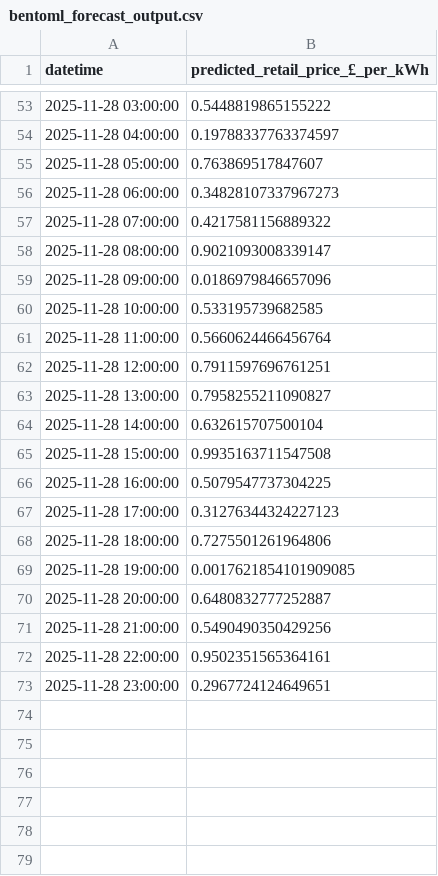
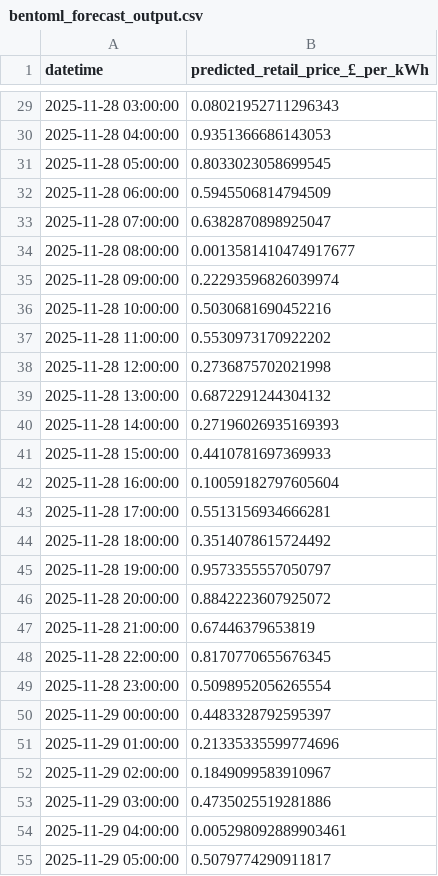
Before and after one commit to uma1r111/MLOps-ENERGY-Project, a CSV file: bentoml_forecast_output.csv, drawn as a sheet; only a part is shown, gaps mark what is left out; the diff covers the shown part only.

```diff
--- a/bentoml_forecast_output.csv
+++ b/bentoml_forecast_output.csv
@@ -53,21 +29,27 @@ datetime,predicted_retail_price_£_per_kWh
-2025-11-28 03:00:00,0.5448819865155222
-2025-11-28 04:00:00,0.19788337763374597
-2025-11-28 05:00:00,0.763869517847607
-2025-11-28 06:00:00,0.34828107337967273
-2025-11-28 07:00:00,0.4217581156889322
-2025-11-28 08:00:00,0.9021093008339147
-2025-11-28 09:00:00,0.0186979846657096
-2025-11-28 10:00:00,0.533195739682585
-2025-11-28 11:00:00,0.5660624466456764
-2025-11-28 12:00:00,0.7911597696761251
-2025-11-28 13:00:00,0.7958255211090827
-2025-11-28 14:00:00,0.632615707500104
-2025-11-28 15:00:00,0.9935163711547508
-2025-11-28 16:00:00,0.5079547737304225
-2025-11-28 17:00:00,0.31276344324227123
-2025-11-28 18:00:00,0.7275501261964806
-2025-11-28 19:00:00,0.0017621854101909085
-2025-11-28 20:00:00,0.6480832777252887
-2025-11-28 21:00:00,0.5490490350429256
-2025-11-28 22:00:00,0.9502351565364161
-2025-11-28 23:00:00,0.2967724124649651
+2025-11-28 03:00:00,0.08021952711296343
+2025-11-28 04:00:00,0.9351366686143053
+2025-11-28 05:00:00,0.8033023058699545
+2025-11-28 06:00:00,0.5945506814794509
+2025-11-28 07:00:00,0.6382870898925047
+2025-11-28 08:00:00,0.0013581410474917677
+2025-11-28 09:00:00,0.22293596826039974
+2025-11-28 10:00:00,0.5030681690452216
+2025-11-28 11:00:00,0.5530973170922202
+2025-11-28 12:00:00,0.2736875702021998
+2025-11-28 13:00:00,0.6872291244304132
+2025-11-28 14:00:00,0.27196026935169393
+2025-11-28 15:00:00,0.4410781697369933
+2025-11-28 16:00:00,0.10059182797605604
+2025-11-28 17:00:00,0.5513156934666281
+2025-11-28 18:00:00,0.3514078615724492
+2025-11-28 19:00:00,0.9573355557050797
+2025-11-28 20:00:00,0.8842223607925072
+2025-11-28 21:00:00,0.67446379653819
+2025-11-28 22:00:00,0.8170770655676345
+2025-11-28 23:00:00,0.5098952056265554
+2025-11-29 00:00:00,0.4483328792595397
+2025-11-29 01:00:00,0.21335335599774696
+2025-11-29 02:00:00,0.1849099583910967
+2025-11-29 03:00:00,0.4735025519281886
+2025-11-29 04:00:00,0.005298092889903461
+2025-11-29 05:00:00,0.5079774290911817
```
Also changed, not shown: 18 added rows, 24 removed rows and 27 edited cells elsewhere in this file.
